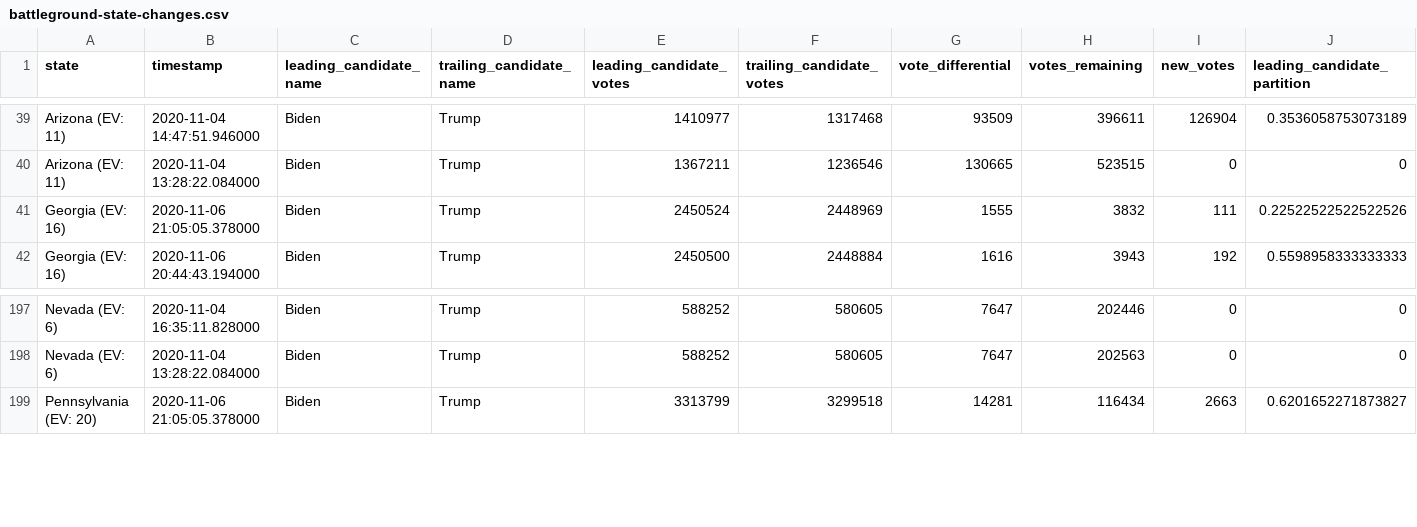
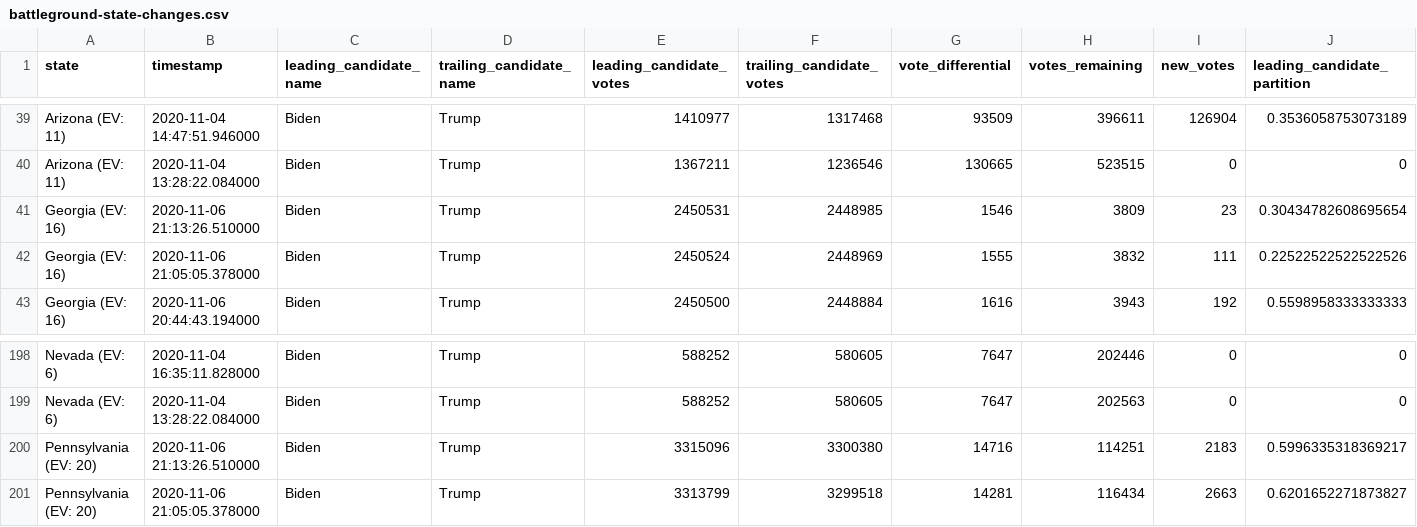
Before and after one commit to Bart0110/nyt-2020-election-scraper, a CSV file: battleground-state-changes.csv, drawn as a sheet; only a part is shown, gaps mark what is left out; rows hold the shown columns only; the diff names each change by its address in the sheet, - before the commit and + after, or states it on an @@ line.

Commit message:
Regenerate battleground-state-changes.<txt/html/csv>

```diff
--- a/battleground-state-changes.csv
+++ b/battleground-state-changes.csv
+row 41: Georgia (EV: 16) | 2020-11-06 21:13:26.510000 | Biden | Trump | 2450531 | 2448985 | 1546 | 3809 | 23 | 0.30434782608695654
+row 200: Pennsylvania (EV: 20) | 2020-11-06 21:13:26.510000 | Biden | Trump | 3315096 | 3300380 | 14716 | 114251 | 2183 | 0.5996335318369217
```
Also changed, not shown: 4 other files.
